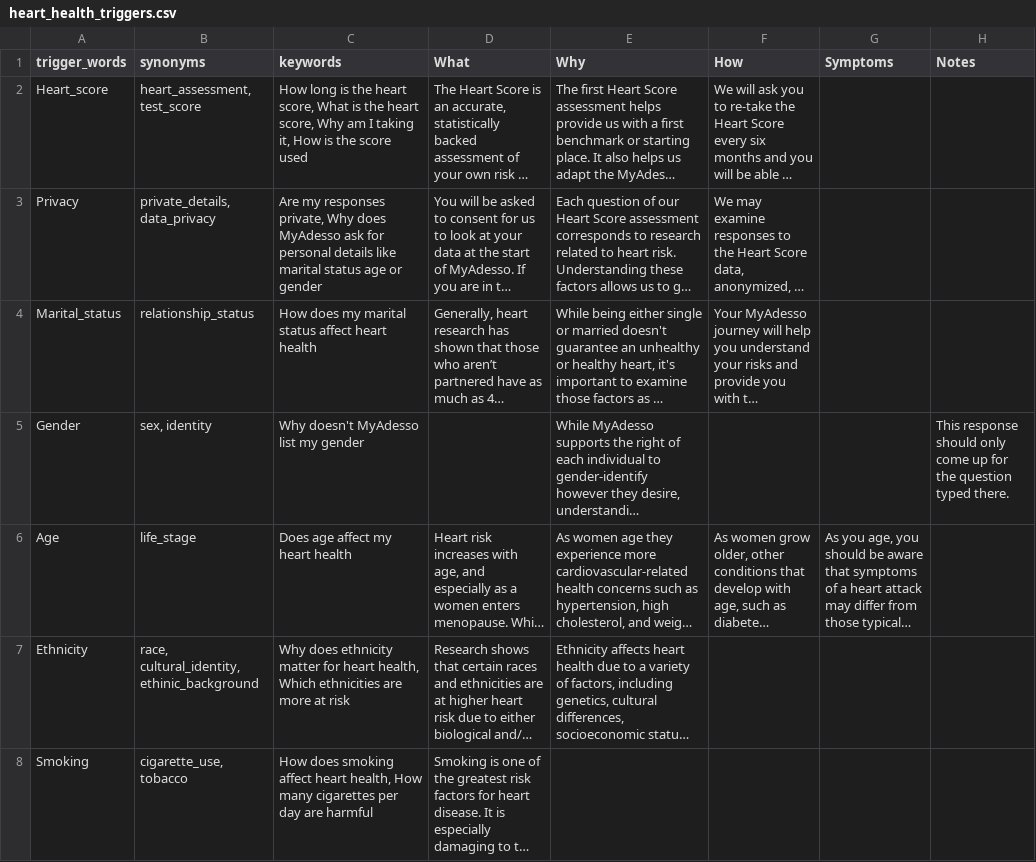
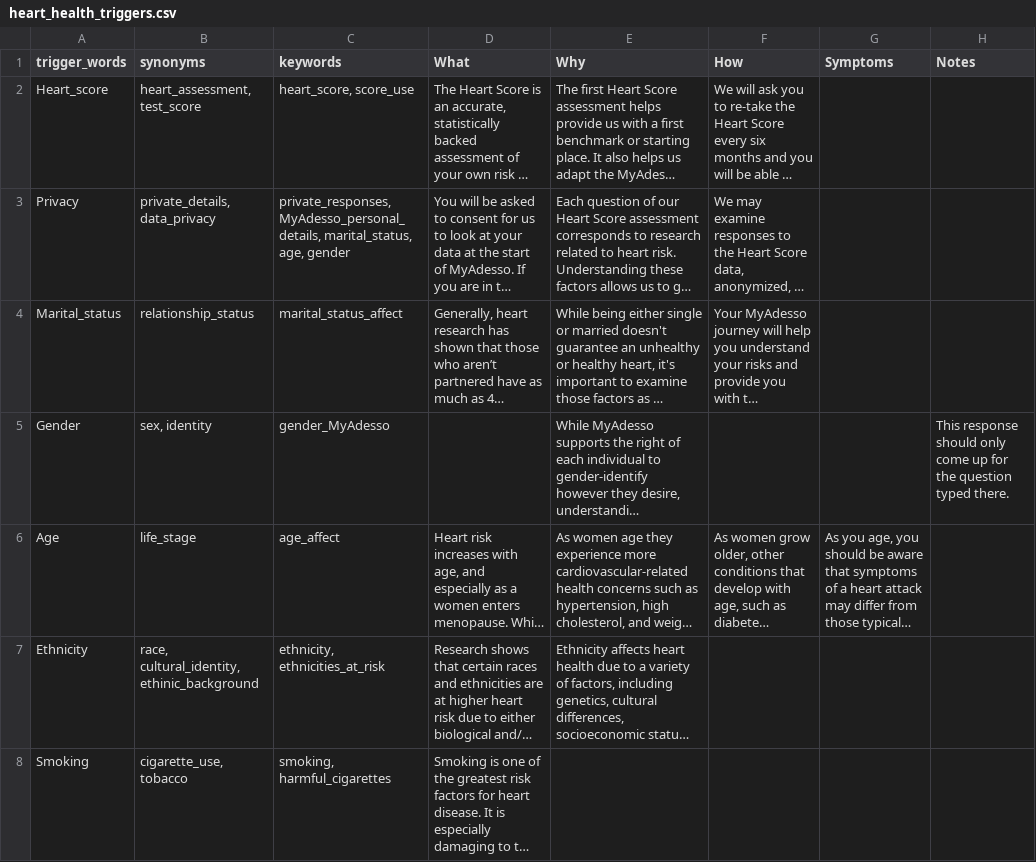
Before and after one commit to MANISH-M0HAN/Mirror1007, a CSV file: heart_health_triggers.csv, drawn as a sheet; only a part is shown; long unchanged cells end in …; the diff covers the shown part only; the diff names each change by its address in the sheet, - before the commit and + after, or states it on an @@ line.

Commit message:
updating CSV with more cleaned data

```diff
--- a/heart_health_triggers.csv
+++ b/heart_health_triggers.csv
-C2 (keywords): How long is the heart score, What is the heart score, Why am I taking it, How is the score used
+C2 (keywords): heart_score, score_use
-C3 (keywords): Are my responses private, Why does MyAdesso ask for personal details like marital status age or gender
+C3 (keywords): private_responses, MyAdesso_personal_details, marital_status, age, gender
-C4 (keywords): How does my marital status affect heart health
+C4 (keywords): marital_status_affect
-C5 (keywords): Why doesn't MyAdesso list my gender
+C5 (keywords): gender_MyAdesso
-C6 (keywords): Does age affect my heart health
+C6 (keywords): age_affect
-C7 (keywords): Why does ethnicity matter for heart health, Which ethnicities are more at risk
+C7 (keywords): ethnicity, ethnicities_at_risk
-C8 (keywords): How does smoking affect heart health, How many cigarettes per day are harmful
+C8 (keywords): smoking, harmful_cigarettes
```
Also changed, not shown: 38 edited cells elsewhere in this file.
